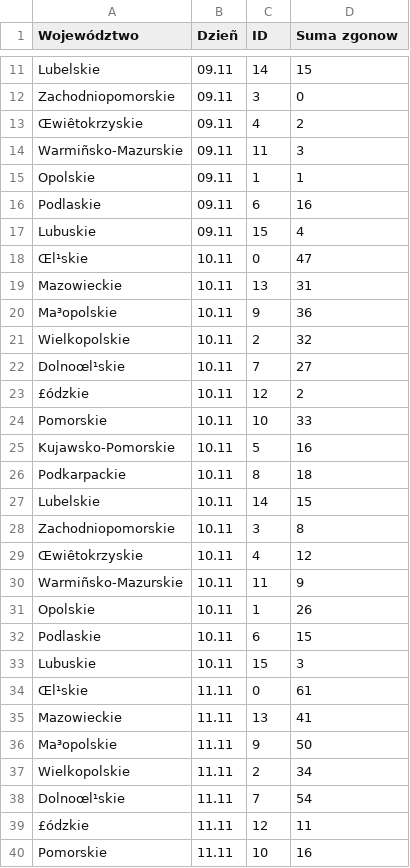
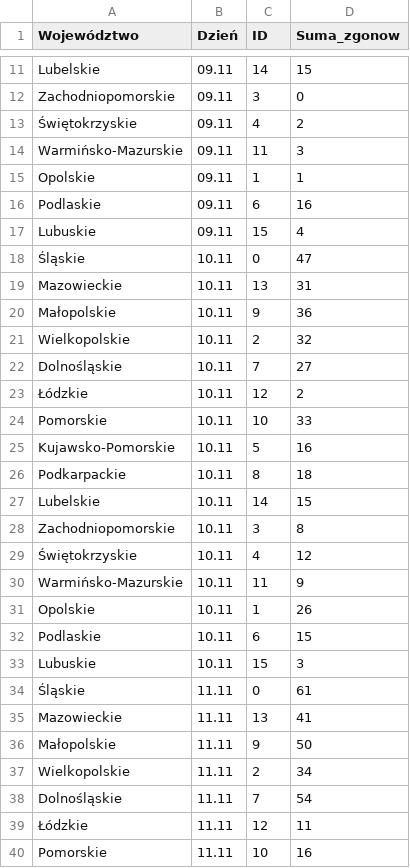
Before and after one commit to mateoxc/Kwm, a CSV file: data/zgony.csv, drawn as a sheet; only a part is shown, gaps mark what is left out; the diff covers the shown part only; the diff names each change by its address in the sheet, - before the commit and + after, or states it on an @@ line.

Commit message:
Update zgony.csv

```diff
--- a/data/zgony.csv
+++ b/data/zgony.csv
-B1: Dzieñ
+B1: Dzień
-D1: Suma zgonow
+D1: Suma_zgonow
-A13 (Województwo): Œwiêtokrzyskie
+A13 (Województwo): Świętokrzyskie
-A14 (Województwo): Warmiñsko-Mazurskie
+A14 (Województwo): Warmińsko-Mazurskie
-A18 (Województwo): Œl¹skie
+A18 (Województwo): Śląskie
-A20 (Województwo): Ma³opolskie
+A20 (Województwo): Małopolskie
-A22 (Województwo): Dolnoœl¹skie
+A22 (Województwo): Dolnośląskie
-A23 (Województwo): £ódzkie
+A23 (Województwo): Łódzkie
-A29 (Województwo): Œwiêtokrzyskie
+A29 (Województwo): Świętokrzyskie
-A30 (Województwo): Warmiñsko-Mazurskie
+A30 (Województwo): Warmińsko-Mazurskie
-A34 (Województwo): Œl¹skie
+A34 (Województwo): Śląskie
-A36 (Województwo): Ma³opolskie
+A36 (Województwo): Małopolskie
-A38 (Województwo): Dolnoœl¹skie
+A38 (Województwo): Dolnośląskie
-A39 (Województwo): £ódzkie
+A39 (Województwo): Łódzkie
```
Also changed, not shown: 78 edited cells elsewhere in this file.
